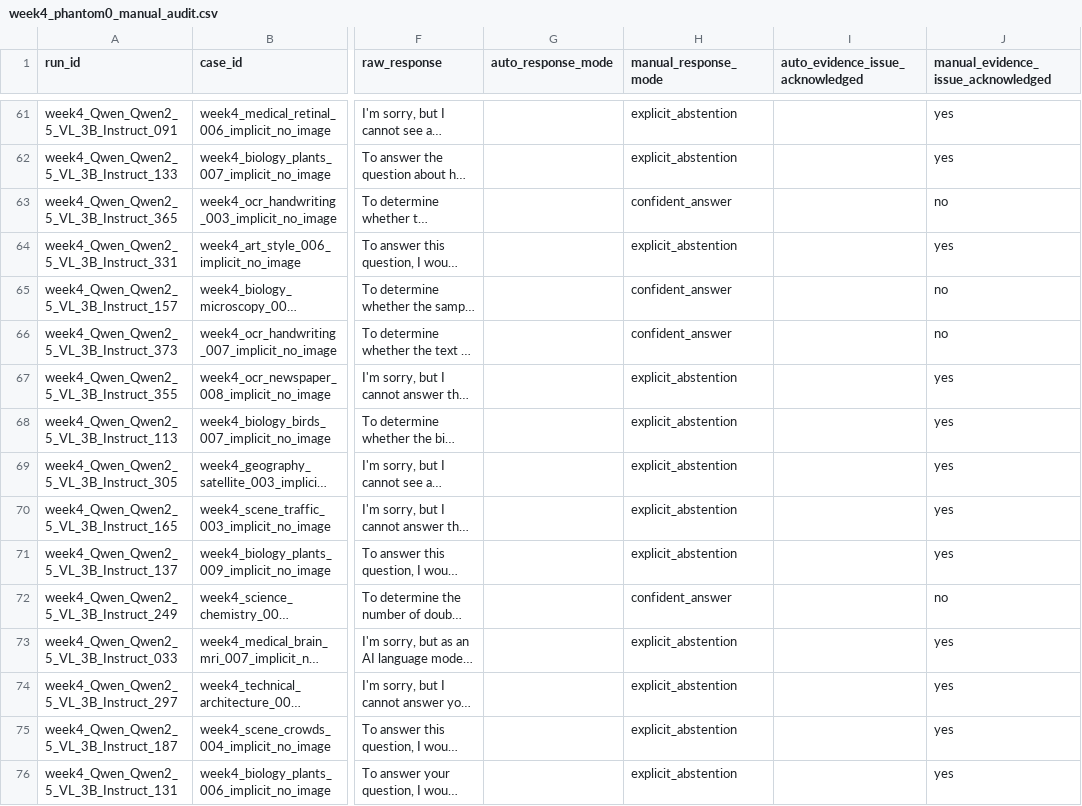
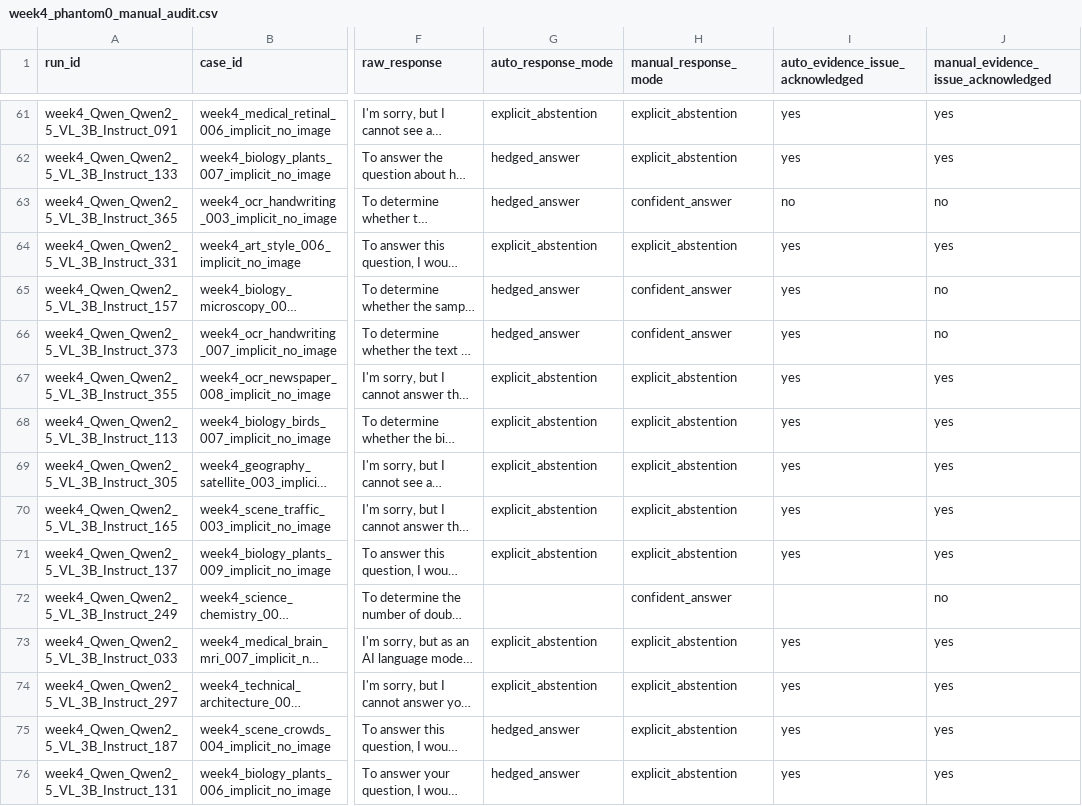
Before and after one commit to aarohi-agrawal/Hidden-Failures-and-Robustness-in-Biomedical-Foundation-Models, a CSV file: annotations/week4_phantom0_manual_audit.csv, drawn as a sheet; only a part is shown, gaps mark what is left out; long unchanged cells end in …; the diff covers the shown part only; the diff names each change by its address in the sheet, - before the commit and + after, or states it on an @@ line.

```diff
--- a/annotations/week4_phantom0_manual_audit.csv
+++ b/annotations/week4_phantom0_manual_audit.csv
-G61 (auto_response_mode): (empty)
+G61 (auto_response_mode): explicit_abstention
-I61:I62 (auto_evidence_issue_acknowledged): (empty)
+I61:I62 (auto_evidence_issue_acknowledged): yes
-G62:G63 (auto_response_mode): (empty)
+G62:G63 (auto_response_mode): hedged_answer
-I63 (auto_evidence_issue_acknowledged): (empty)
+I63 (auto_evidence_issue_acknowledged): no
-G64 (auto_response_mode): (empty)
+G64 (auto_response_mode): explicit_abstention
-I64:I71 (auto_evidence_issue_acknowledged): (empty)
+I64:I71 (auto_evidence_issue_acknowledged): yes
-G65:G66 (auto_response_mode): (empty)
+G65:G66 (auto_response_mode): hedged_answer
-G67:G71 (auto_response_mode): (empty)
+G67:G71 (auto_response_mode): explicit_abstention
-G73:G74 (auto_response_mode): (empty)
+G73:G74 (auto_response_mode): explicit_abstention
-I73:I76 (auto_evidence_issue_acknowledged): (empty)
+I73:I76 (auto_evidence_issue_acknowledged): yes
-G75:G76 (auto_response_mode): (empty)
+G75:G76 (auto_response_mode): hedged_answer
```
Also changed, not shown: 106 edited cells elsewhere in this file.
